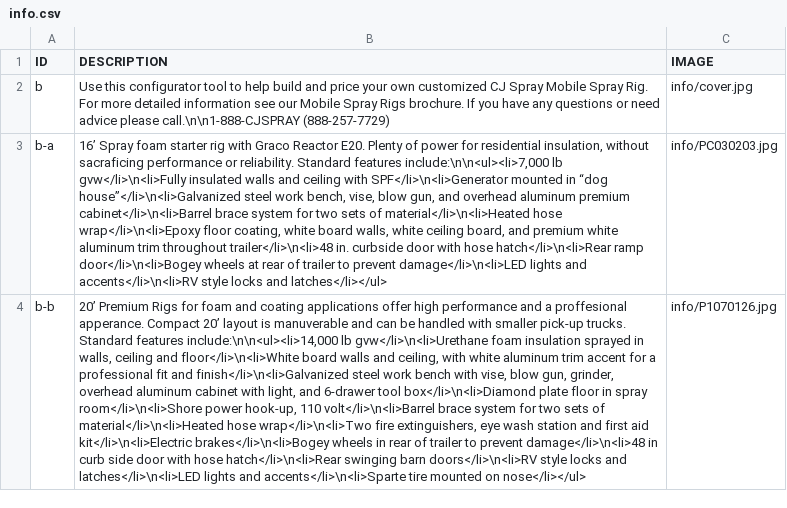
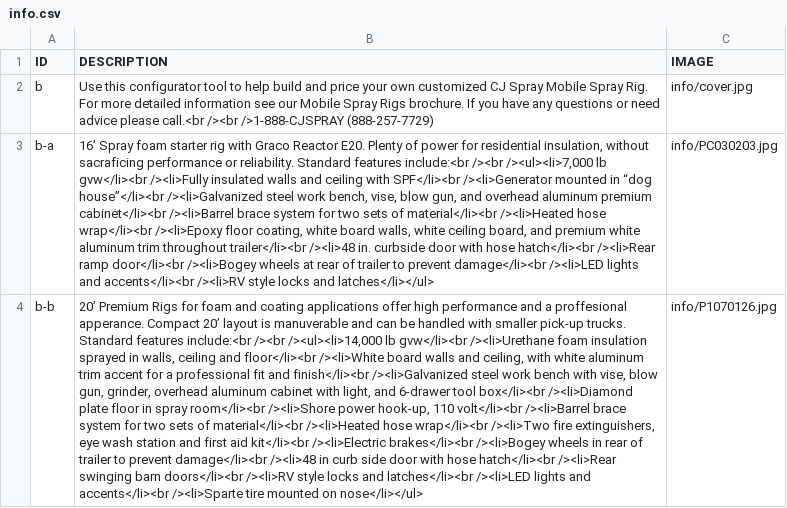
Before and after one commit to jaytord/cjspray, a CSV file: ref/csv/info.csv, drawn as a sheet; only a part is shown; the diff covers the shown part only; the diff names each change by its address in the sheet, - before the commit and + after, or states it on an @@ line.

```diff
--- a/ref/csv/info.csv
+++ b/ref/csv/info.csv
-B2 (DESCRIPTION): …advice please call.\n\n1-888-CJSPRAY (888-257-7729)
+B2 (DESCRIPTION): …advice please call.<br /><br />1-888-CJSPRAY (888-257-7729)
-B3 (DESCRIPTION): …Standard features include:\n\n<ul><li>7,000 lb gvw</li>\n<li>Fully insulated walls and ceiling with SPF</li>\n<li>Generator mounted in “dog house”</li>\n<li>Galvanized steel work bench, vise, blow gun, and overhead aluminum premium cabinet</li>\n<li>Barrel brace system for two sets of material</li>\n<li>Heated hose wrap</li>\n<li>Epoxy floor coating, white board walls, white ceiling board, and premium white aluminum trim throughout trailer</li>\n<li>48 in. curbside door with hose hatch</li>\n<li>Rear ramp door</li>\n<li>Bogey wheels at rear of trailer to prevent damage</li>\n<li>LED lights and accents</li>\n<li>RV style locks…
+B3 (DESCRIPTION): …Standard features include:<br /><br /><ul><li>7,000 lb gvw</li><br /><li>Fully insulated walls and ceiling with SPF</li><br /><li>Generator mounted in “dog house”</li><br /><li>Galvanized steel work bench, vise, blow gun, and overhead aluminum premium cabinet</li><br /><li>Barrel brace system for two sets of material</li><br /><li>Heated hose wrap</li><br /><li>Epoxy floor coating, white board walls, white ceiling board, and premium white aluminum trim throughout trailer</li><br /><li>48 in. curbside door with hose hatch</li><br /><li>Rear ramp door</li><br /><li>Bogey wheels at rear of trailer to prevent damage</li><br /><li>LED lights and accents</li><br /><li>RV style locks…
-B4 (DESCRIPTION): …Standard features include:\n\n<ul><li>14,000 lb gvw</li>\n<li>Urethane foam insulation sprayed in walls, ceiling and floor</li>\n<li>White board walls and ceiling, with white aluminum trim accent for a professional fit and finish</li>\n<li>Galvanized steel work bench with vise, blow gun, grinder, overhead aluminum cabinet with light, and 6-drawer tool box</li>\n<li>Diamond plate floor in spray room</li>\n<li>Shore power hook-up, 110 volt</li>\n<li>Barrel brace system for two sets of material</li>\n<li>Heated hose wrap</li>\n<li>Two fire extinguishers, eye wash station and first aid kit</li>\n<li>Electric brakes</li>\n<li>Bogey wheels in rear of trailer to prevent damage</li>\n<li>48 in curb side door with hose hatch</li>\n<li>Rear swinging barn doors</li>\n<li>RV style locks and latches</li>\n<li>LED lights and accents</li>\n<li>Sparte tire mounted…
+B4 (DESCRIPTION): …Standard features include:<br /><br /><ul><li>14,000 lb gvw</li><br /><li>Urethane foam insulation sprayed in walls, ceiling and floor</li><br /><li>White board walls and ceiling, with white aluminum trim accent for a professional fit and finish</li><br /><li>Galvanized steel work bench with vise, blow gun, grinder, overhead aluminum cabinet with light, and 6-drawer tool box</li><br /><li>Diamond plate floor in spray room</li><br /><li>Shore power hook-up, 110 volt</li><br /><li>Barrel brace system for two sets of material</li><br /><li>Heated hose wrap</li><br /><li>Two fire extinguishers, eye wash station and first aid kit</li><br /><li>Electric brakes</li><br /><li>Bogey wheels in rear of trailer to prevent damage</li><br /><li>48 in curb side door with hose hatch</li><br /><li>Rear swinging barn doors</li><br /><li>RV style locks and latches</li><br /><li>LED lights and accents</li><br /><li>Sparte tire mounted…
```
Also changed, not shown: 5 edited cells elsewhere in this file, 5 other files.
